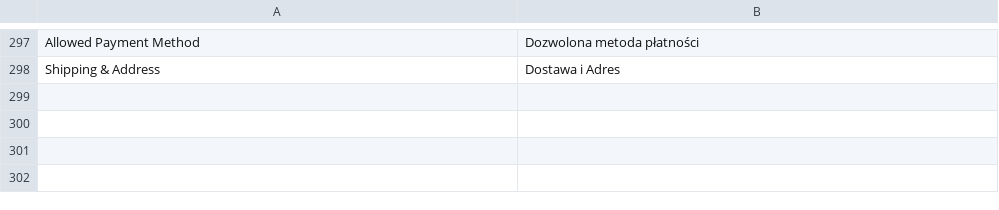
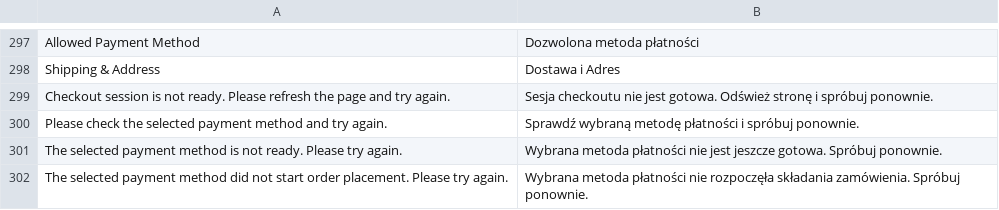
Before and after one commit to kkkonrad/hyva-fast-checkout, a CSV file: i18n/pl_PL.csv, drawn as a sheet; only a part is shown, gaps mark what is left out; the diff names each change by its address in the sheet, - before the commit and + after, or states it on an @@ line.

Commit message:
refactor: enhance error handling and messaging for payment processing in checkout

```diff
--- a/i18n/pl_PL.csv
+++ b/i18n/pl_PL.csv
+row 299: Checkout session is not ready. Please refresh the page and try again. | Sesja checkoutu nie jest gotowa. Odśwież stronę i spróbuj ponownie.
+row 300: Please check the selected payment method and try again. | Sprawdź wybraną metodę płatności i spróbuj ponownie.
+row 301: The selected payment method is not ready. Please try again. | Wybrana metoda płatności nie jest jeszcze gotowa. Spróbuj ponownie.
+row 302: The selected payment method did not start order placement. Please try again. | Wybrana metoda płatności nie rozpoczęła składania zamówienia. Spróbuj ponownie.
```
Also changed, not shown: 1 other file.
